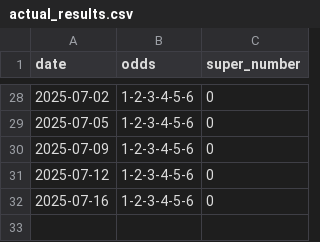
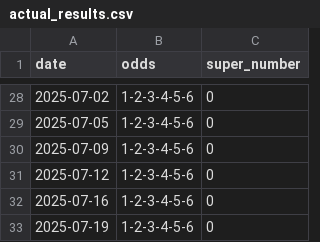
Before and after one commit to and86rey/lotto-experiment, a CSV file: actual_results.csv, drawn as a sheet; only a part is shown, gaps mark what is left out; the diff names each change by its address in the sheet, - before the commit and + after, or states it on an @@ line.

```diff
--- a/actual_results.csv
+++ b/actual_results.csv
+row 33: 2025-07-19 | 1-2-3-4-5-6 | 0
```
